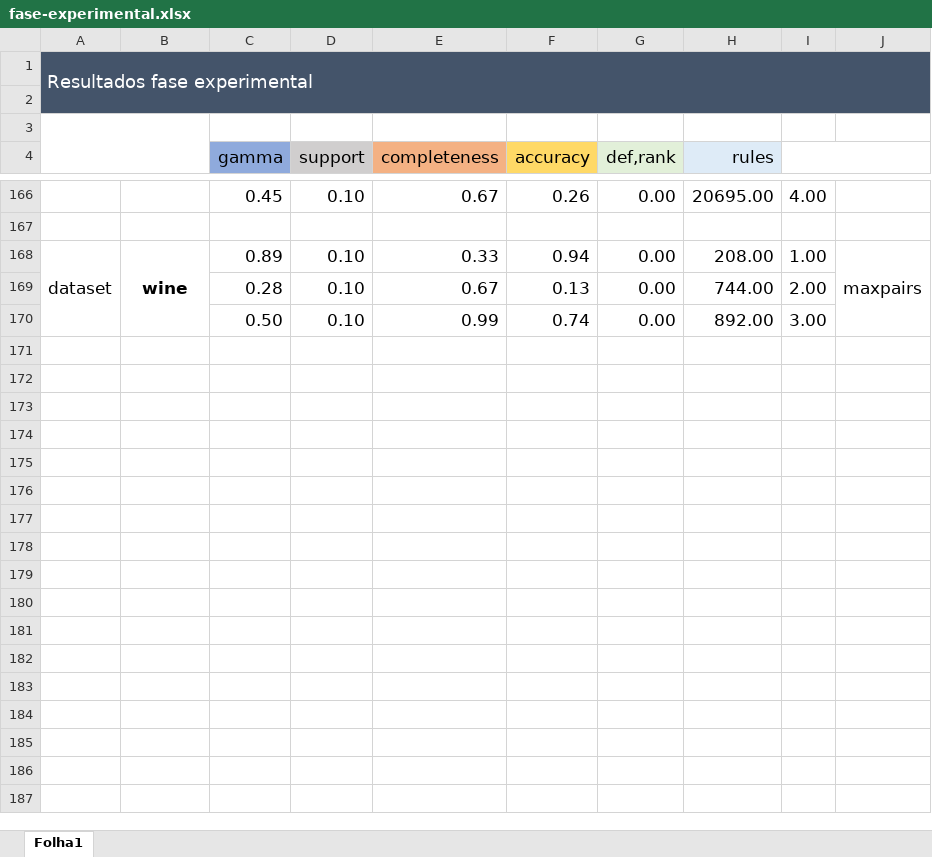
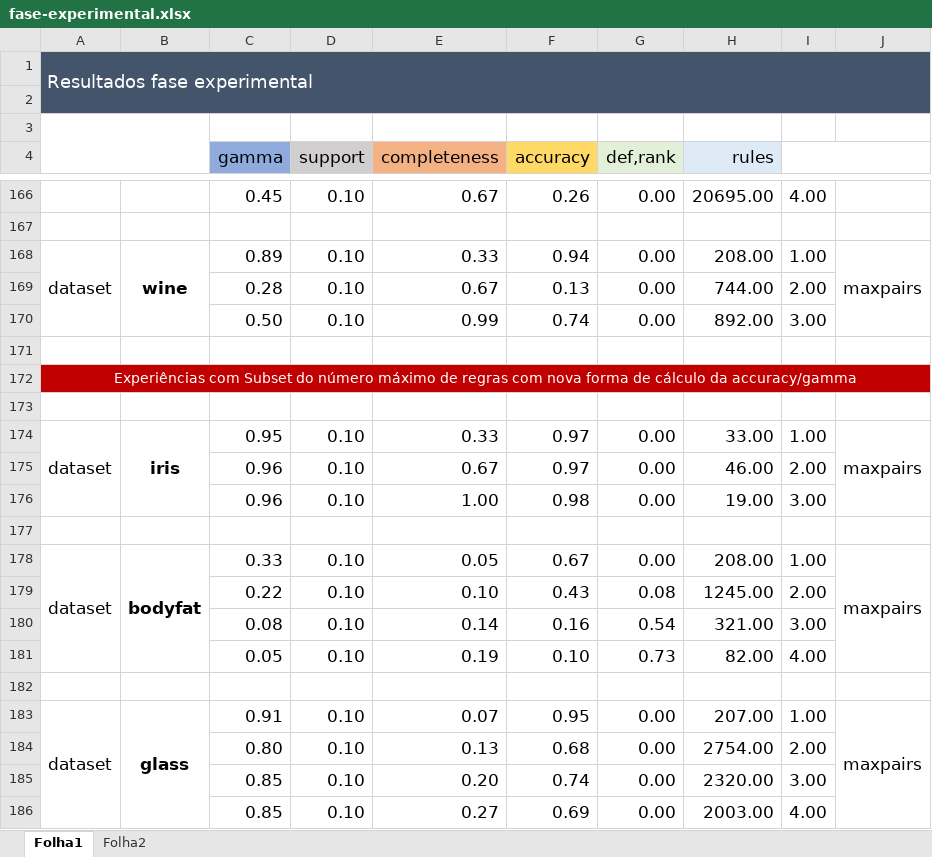
Before and after one commit to MiguelGPereira/master-dissertation, an Excel workbook: jobs/fase-experimental.xlsx, sheet Folha1, drawn as a sheet; only a part is shown, gaps mark what is left out; values as stored, in another font and other column widths than the file's, no borders; charts and pictures not drawn; the diff covers the shown part only; the diff names each change by its address in the sheet, - before the commit and + after, or states it on an @@ line.

Commit message:
pt 2017 data

```diff
--- a/jobs/fase-experimental.xlsx (sheet Folha1)
+++ b/jobs/fase-experimental.xlsx (sheet Folha1)
+sheet tab: Folha2
+row 171: (empty)
+row 172: Experiências com Subset do número máximo de regras com nova forma de cálculo da accuracy/gamma
+row 173: (empty)
+row 174: dataset | iris | 0.95 | 0.10 | 0.33 | 0.97 | 0.00 | 33.00 | 1.00 | maxpairs
+row 175:  |  | 0.96 | 0.10 | 0.67 | 0.97 | 0.00 | 46.00 | 2.00
+row 176:  |  | 0.96 | 0.10 | 1.00 | 0.98 | 0.00 | 19.00 | 3.00
+row 177: (empty)
+row 178: dataset | bodyfat | 0.33 | 0.10 | 0.05 | 0.67 | 0.00 | 208.00 | 1.00 | maxpairs
+row 179:  |  | 0.22 | 0.10 | 0.10 | 0.43 | 0.08 | 1245.00 | 2.00
+row 180:  |  | 0.08 | 0.10 | 0.14 | 0.16 | 0.54 | 321.00 | 3.00
+row 181:  |  | 0.05 | 0.10 | 0.19 | 0.10 | 0.73 | 82.00 | 4.00
+row 182: (empty)
+row 183: dataset | glass | 0.91 | 0.10 | 0.07 | 0.95 | 0.00 | 207.00 | 1.00 | maxpairs
+row 184:  |  | 0.80 | 0.10 | 0.13 | 0.68 | 0.00 | 2754.00 | 2.00
+row 185:  |  | 0.85 | 0.10 | 0.20 | 0.74 | 0.00 | 2320.00 | 3.00
+row 186:  |  | 0.85 | 0.10 | 0.27 | 0.69 | 0.00 | 2003.00 | 4.00
```
Also changed, not shown: 19 added rows elsewhere in this sheet, charts or pictures, 19 other files.
